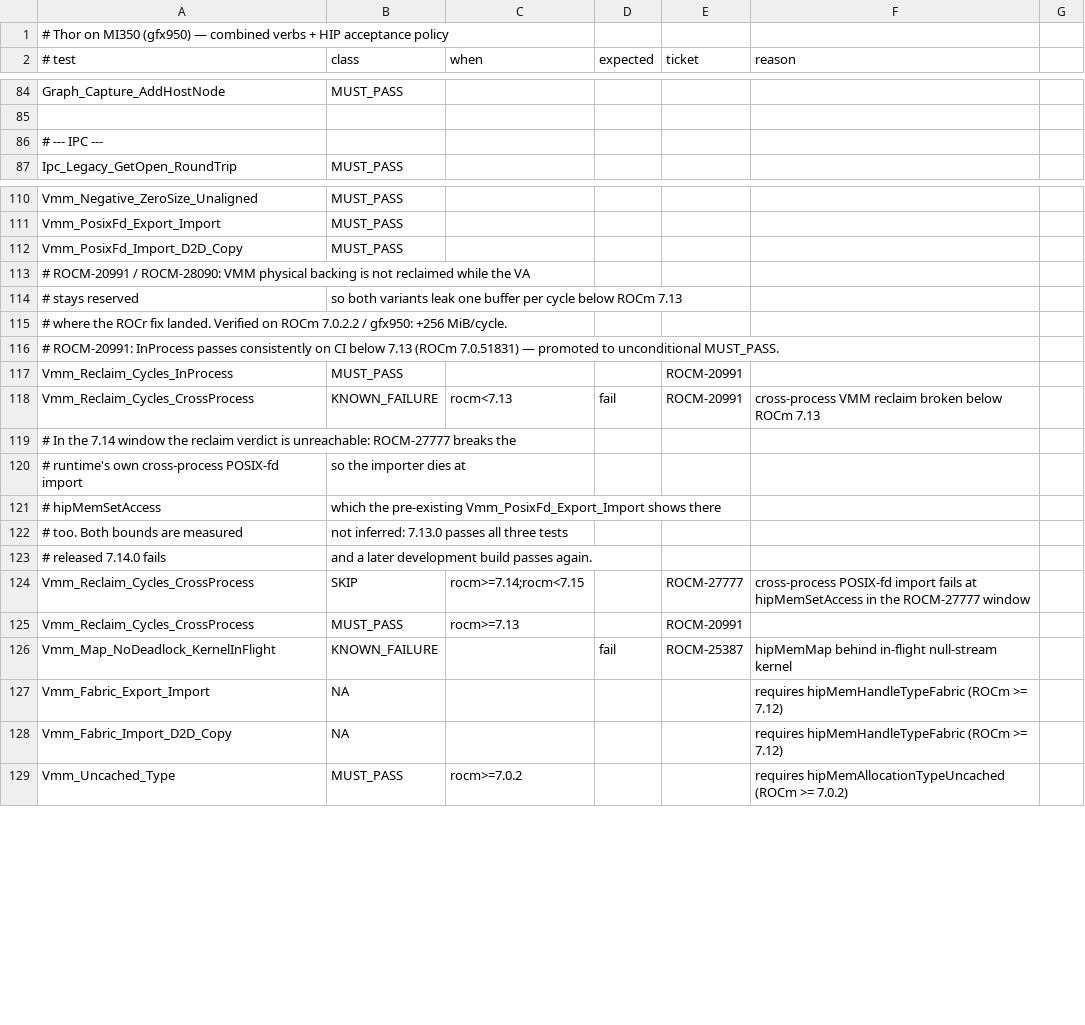
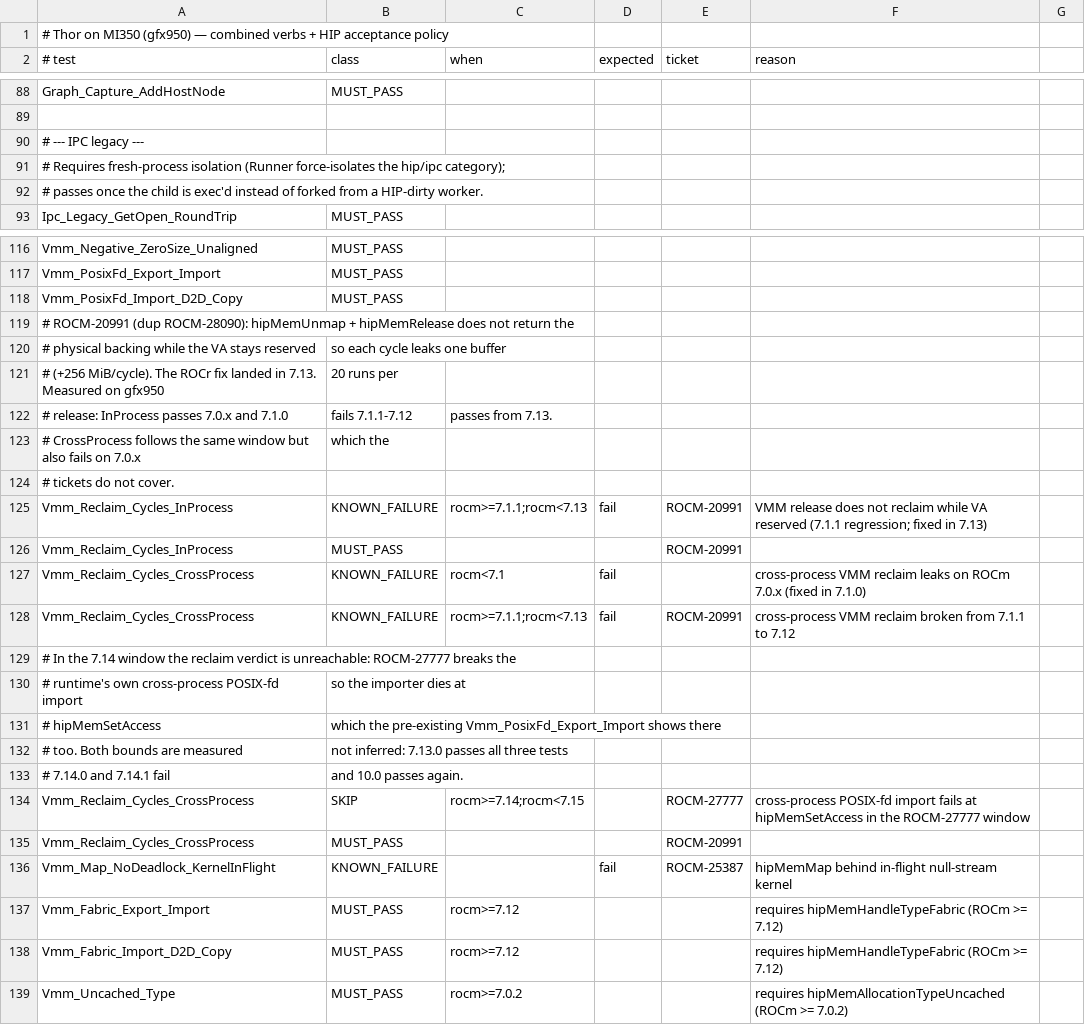
Before and after one commit to ROCm/hip-verbs-acceptance, a CSV file: policy/mi350_thor.csv, drawn as a sheet; only a part is shown, gaps mark what is left out; the diff covers the shown part only.

```diff
--- a/policy/mi350_thor.csv
+++ b/policy/mi350_thor.csv
@@ -85,3 +89,5 @@ Graph_Capture_AddHostNode,MUST_PASS,,,,
 
-# --- IPC ---
+# --- IPC legacy ---
+# Requires fresh-process isolation (Runner force-isolates the hip/ipc category);
+# passes once the child is exec'd instead of forked from a HIP-dirty worker.
 Ipc_Legacy_GetOpen_RoundTrip,MUST_PASS,,,,
@@ -112,8 +118,12 @@ Vmm_PosixFd_Export_Import,MUST_PASS,,,,
 Vmm_PosixFd_Import_D2D_Copy,MUST_PASS,,,,
-# ROCM-20991 / ROCM-28090: VMM physical backing is not reclaimed while the VA
-# stays reserved, so both variants leak one buffer per cycle below ROCm 7.13,
-# where the ROCr fix landed. Verified on ROCm 7.0.2.2 / gfx950: +256 MiB/cycle.
-# ROCM-20991: InProcess passes consistently on CI below 7.13 (ROCm 7.0.51831) — promoted to unconditional MUST_PASS.
+# ROCM-20991 (dup ROCM-28090): hipMemUnmap + hipMemRelease does not return the
+# physical backing while the VA stays reserved, so each cycle leaks one buffer
+# (+256 MiB/cycle). The ROCr fix landed in 7.13. Measured on gfx950, 20 runs per
+# release: InProcess passes 7.0.x and 7.1.0, fails 7.1.1-7.12, passes from 7.13.
+# CrossProcess follows the same window but also fails on 7.0.x, which the
+# tickets do not cover.
+Vmm_Reclaim_Cycles_InProcess,KNOWN_FAILURE,rocm>=7.1.1;rocm<7.13,fail,ROCM-20991,VMM release does not reclaim while VA reserved (7.1.1 regression; fixed in 7.13)
 Vmm_Reclaim_Cycles_InProcess,MUST_PASS,,,ROCM-20991,
-Vmm_Reclaim_Cycles_CrossProcess,KNOWN_FAILURE,rocm<7.13,fail,ROCM-20991,cross-process VMM reclaim broken below ROCm 7.13
+Vmm_Reclaim_Cycles_CrossProcess,KNOWN_FAILURE,rocm<7.1,fail,,cross-process VMM reclaim leaks on ROCm 7.0.x (fixed in 7.1.0)
+Vmm_Reclaim_Cycles_CrossProcess,KNOWN_FAILURE,rocm>=7.1.1;rocm<7.13,fail,ROCM-20991,cross-process VMM reclaim broken from 7.1.1 to 7.12
 # In the 7.14 window the reclaim verdict is unreachable: ROCM-27777 breaks the
@@ -122,8 +132,8 @@ Vmm_Reclaim_Cycles_CrossProcess,KNOWN_FAILURE,rocm<7.13,fail,ROCM-20991,cross-pr
 # too. Both bounds are measured, not inferred: 7.13.0 passes all three tests,
-# released 7.14.0 fails, and a later development build passes again.
+# 7.14.0 and 7.14.1 fail, and 10.0 passes again.
 Vmm_Reclaim_Cycles_CrossProcess,SKIP,rocm>=7.14;rocm<7.15,,ROCM-27777,cross-process POSIX-fd import fails at hipMemSetAccess in the ROCM-27777 window
-Vmm_Reclaim_Cycles_CrossProcess,MUST_PASS,rocm>=7.13,,ROCM-20991,
+Vmm_Reclaim_Cycles_CrossProcess,MUST_PASS,,,ROCM-20991,
 Vmm_Map_NoDeadlock_KernelInFlight,KNOWN_FAILURE,,fail,ROCM-25387,hipMemMap behind in-flight null-stream kernel
-Vmm_Fabric_Export_Import,NA,,,,requires hipMemHandleTypeFabric (ROCm >= 7.12)
-Vmm_Fabric_Import_D2D_Copy,NA,,,,requires hipMemHandleTypeFabric (ROCm >= 7.12)
+Vmm_Fabric_Export_Import,MUST_PASS,rocm>=7.12,,,requires hipMemHandleTypeFabric (ROCm >= 7.12)
+Vmm_Fabric_Import_D2D_Copy,MUST_PASS,rocm>=7.12,,,requires hipMemHandleTypeFabric (ROCm >= 7.12)
 Vmm_Uncached_Type,MUST_PASS,rocm>=7.0.2,,,requires hipMemAllocationTypeUncached (ROCm >= 7.0.2)
```
Also changed, not shown: 7 added rows, 2 removed rows and 16 edited cells elsewhere in this file, policy/mi350_ionic.csv.
